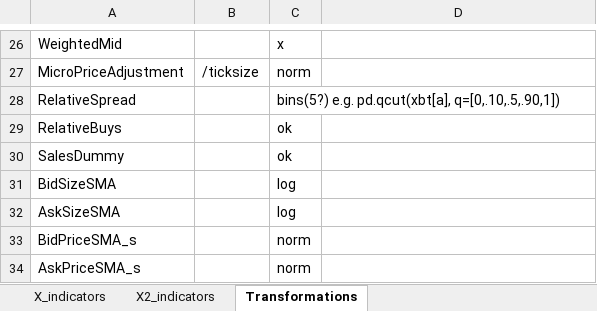
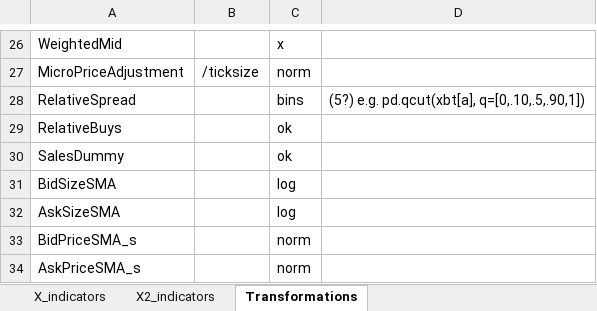
Before and after one commit to nmsjeat/fe3, an Excel workbook: x_values.xlsx, sheet Transformations, drawn as a sheet; only a part is shown, gaps mark what is left out; values as stored, in another font and other column widths than the file's, no borders; the diff names each change by its address in the sheet, - before the commit and + after, or states it on an @@ line.

Commit message:
Update x_values.xlsx

```diff
--- a/x_values.xlsx (sheet Transformations)
+++ b/x_values.xlsx (sheet Transformations)
-C28: bins(5?) e.g. pd.qcut(xbt[a], q=[0,.10,.5,.90,1])
+C28: bins
-D28: (empty)
+D28: (5?) e.g. pd.qcut(xbt[a], q=[0,.10,.5,.90,1])
```
